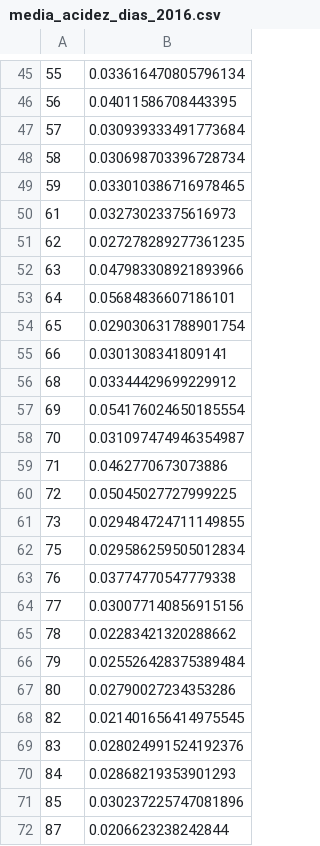
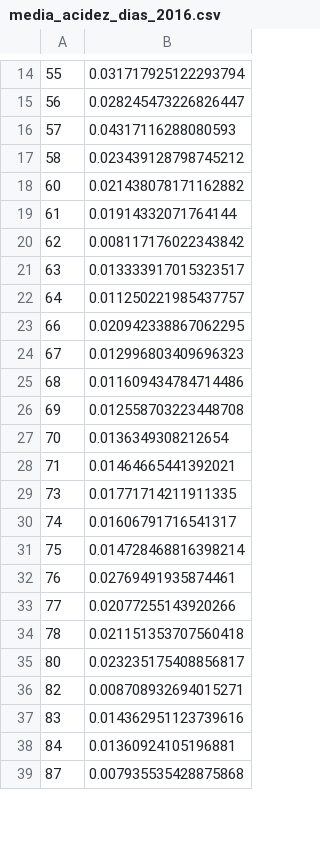
Before and after one commit to josprimen/TFG, a CSV file: media_acidez_dias_2016.csv, drawn as a sheet; only a part is shown, gaps mark what is left out; the diff covers the shown part only.

```diff
--- a/media_acidez_dias_2016.csv
+++ b/media_acidez_dias_2016.csv
@@ -45,28 +14,26 @@
-55,0.033616470805796134
-56,0.04011586708443395
-57,0.030939333491773684
-58,0.030698703396728734
-59,0.033010386716978465
-61,0.03273023375616973
-62,0.027278289277361235
-63,0.047983308921893966
-64,0.05684836607186101
-65,0.029030631788901754
-66,0.0301308341809141
-68,0.03344429699229912
-69,0.054176024650185554
-70,0.031097474946354987
-71,0.0462770673073886
-72,0.05045027727999225
-73,0.029484724711149855
-75,0.029586259505012834
-76,0.03774770547779338
-77,0.030077140856915156
-78,0.02283421320288662
-79,0.025526428375389484
-80,0.02790027234353286
-82,0.021401656414975545
-83,0.028024991524192376
-84,0.02868219353901293
-85,0.030237225747081896
-87,0.0206623238242844
+55,0.031717925122293794
+56,0.028245473226826447
+57,0.04317116288080593
+58,0.023439128798745212
+60,0.021438078171162882
+61,0.01914332071764144
+62,0.008117176022343842
+63,0.013333917015323517
+64,0.011250221985437757
+66,0.020942338867062295
+67,0.012996803409696323
+68,0.011609434784714486
+69,0.012558703223448708
+70,0.0136349308212654
+71,0.01464665441392021
+73,0.01771714211911335
+74,0.01606791716541317
+75,0.014728468816398214
+76,0.02769491935874461
+77,0.02077255143920266
+78,0.021151353707560418
+80,0.023235175408856817
+82,0.008708932694015271
+83,0.014362951123739616
+84,0.01360924105196881
+87,0.007935535428875868
```
Also changed, not shown: 26 added rows, 33 removed rows and 12 edited cells elsewhere in this file, media_acidez_dias_2018.csv, 3 other files.
